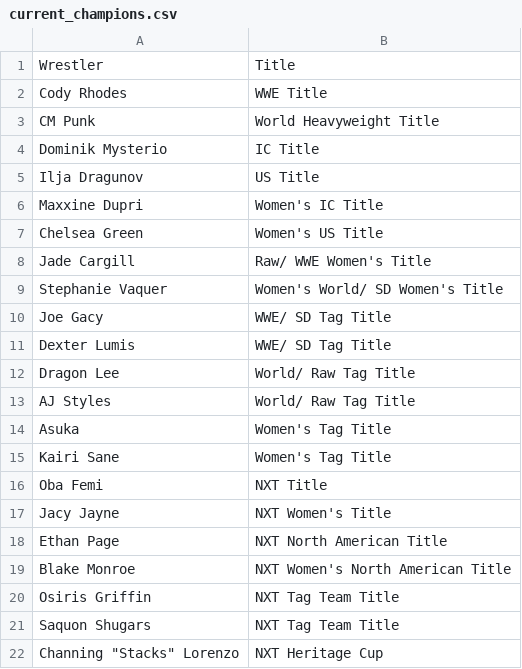
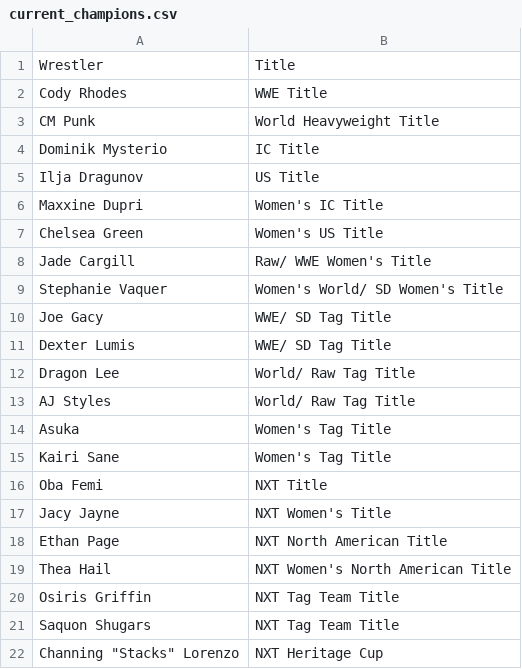
Before and after one commit to SaugatXD100/wwe-dashboard, a CSV file: current_champions.csv, drawn as a sheet.

Commit message:
current_champions.csv

```diff
--- a/current_champions.csv
+++ b/current_champions.csv
@@ -18,3 +18,3 @@ Jacy Jayne,NXT Women's Title
 Ethan Page,NXT North American Title
-Blake Monroe,NXT Women's North American Title
+Thea Hail,NXT Women's North American Title
 Osiris Griffin,NXT Tag Team Title
```
